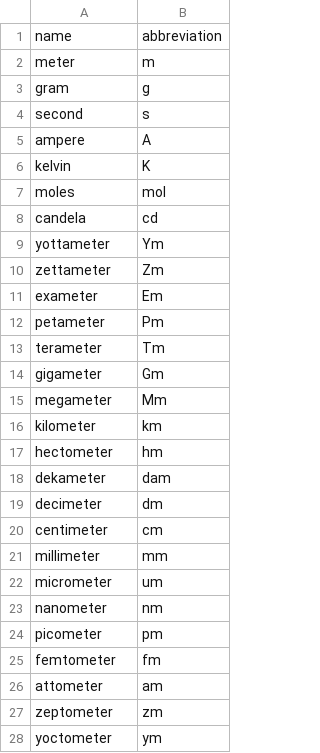
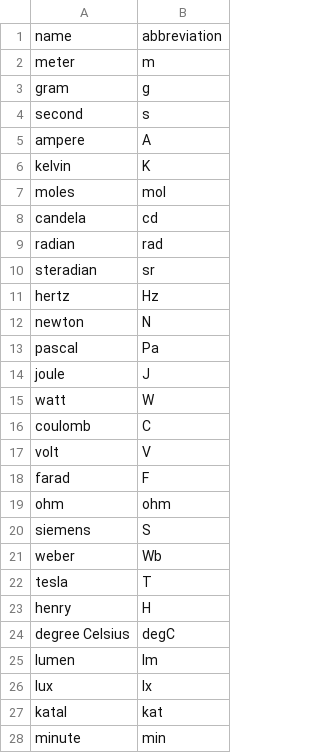
Before and after one commit to earthcubeprojects-chords/chords, a CSV file: lib/assets/udunits.csv, drawn as a sheet; only a part is shown; the shorter side is filled out with more unchanged rows; the diff covers the shown part only.

Commit message:
update udunits and switch autocomplete to full name

```diff
--- a/lib/assets/udunits.csv
+++ b/lib/assets/udunits.csv
@@ -8 +8,21 @@ moles,mol
 candela,cd
+radian,rad
+steradian,sr
+hertz,Hz
+newton,N
+pascal,Pa
+joule,J
+watt,W
+coulomb,C
+volt,V
+farad,F
+ohm,ohm
+siemens,S
+weber,Wb
+tesla,T
+henry,H
+degree Celsius,degC
+lumen,lm
+lux,lx
+katal,kat
+minute,min
```
Also changed, not shown: 22 added rows and 2 edited cells elsewhere in this file, 5 other files.
